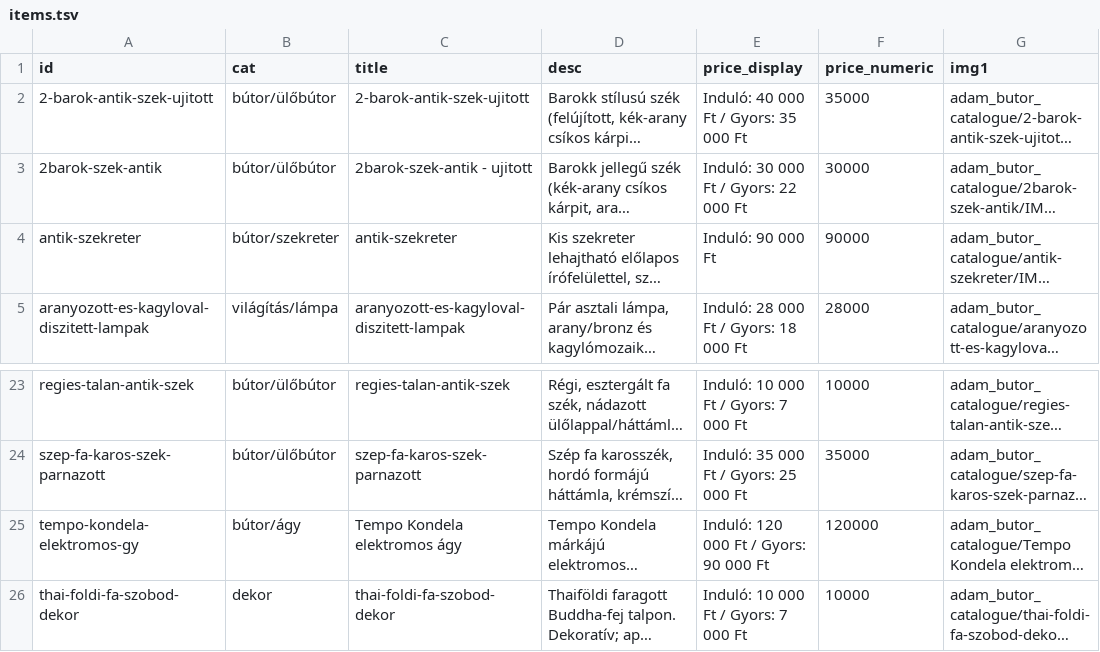
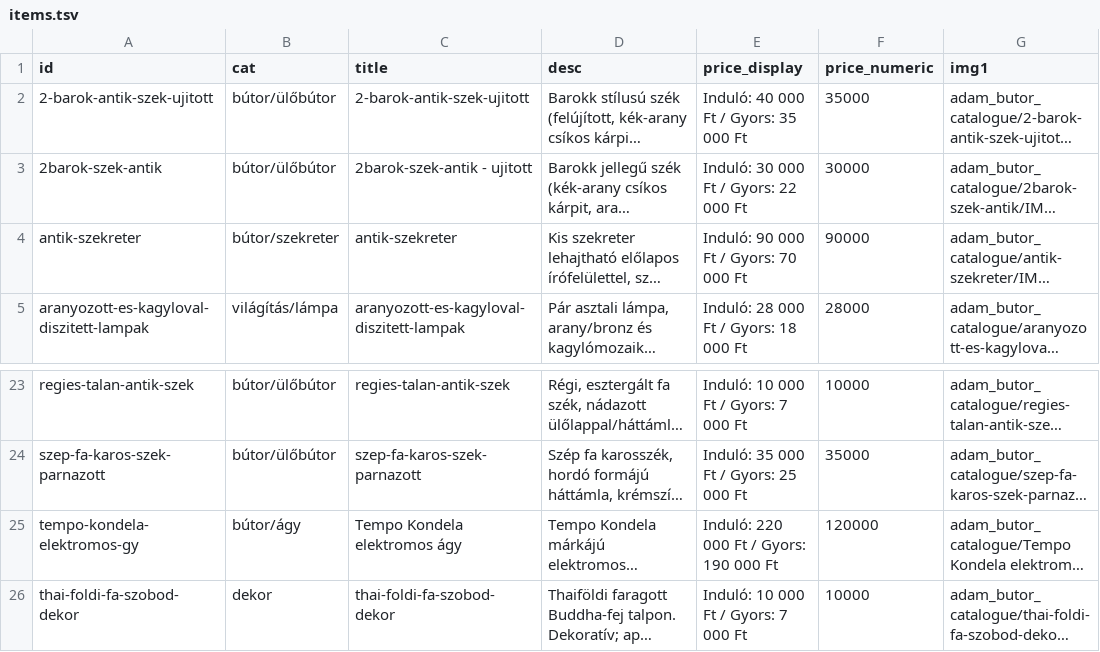
Before and after one commit to Earfhman/butor-catalogus, a TSV file: assets/items.tsv, drawn as a sheet; only a part is shown, gaps mark what is left out; long unchanged cells end in …; the diff names each change by its address in the sheet, - before the commit and + after, or states it on an @@ line.

Commit message:
Update items.tsv

```diff
--- a/assets/items.tsv
+++ b/assets/items.tsv
-E4 (price_display): Induló: 90 000 Ft
+E4 (price_display): Induló: 90 000 Ft / Gyors: 70 000 Ft
-E25 (price_display): Induló: 120 000 Ft / Gyors: 90 000 Ft
+E25 (price_display): Induló: 220 000 Ft / Gyors: 190 000 Ft
```
